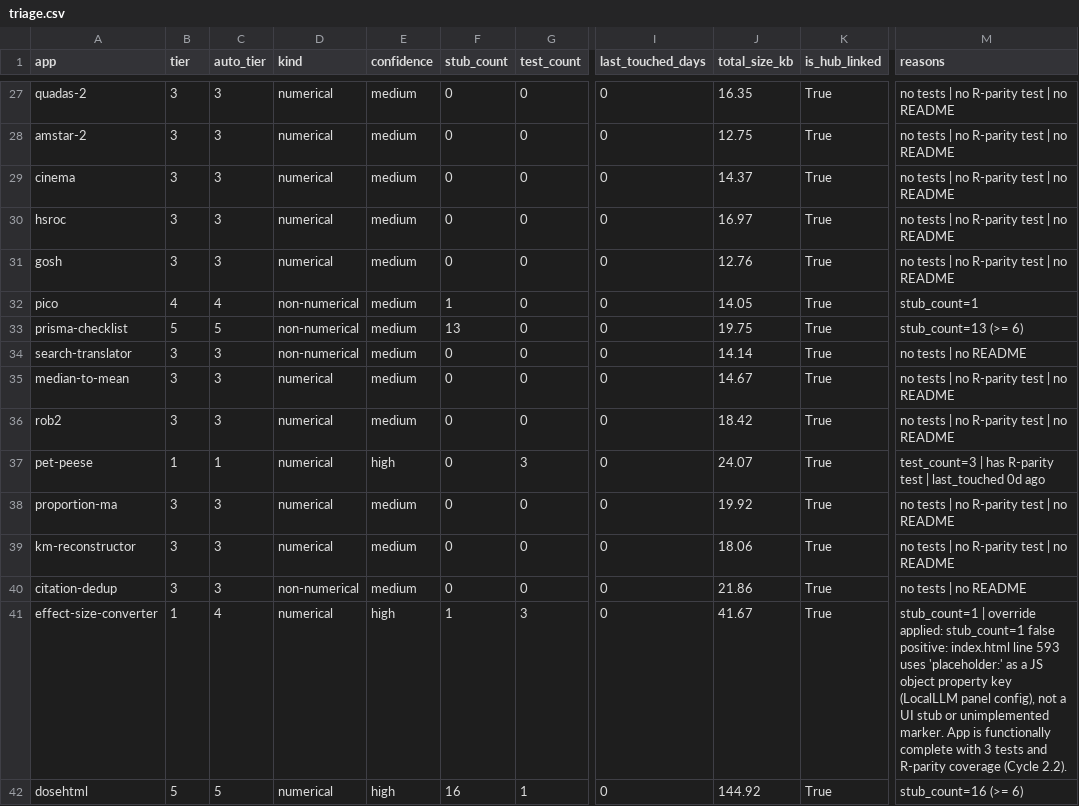
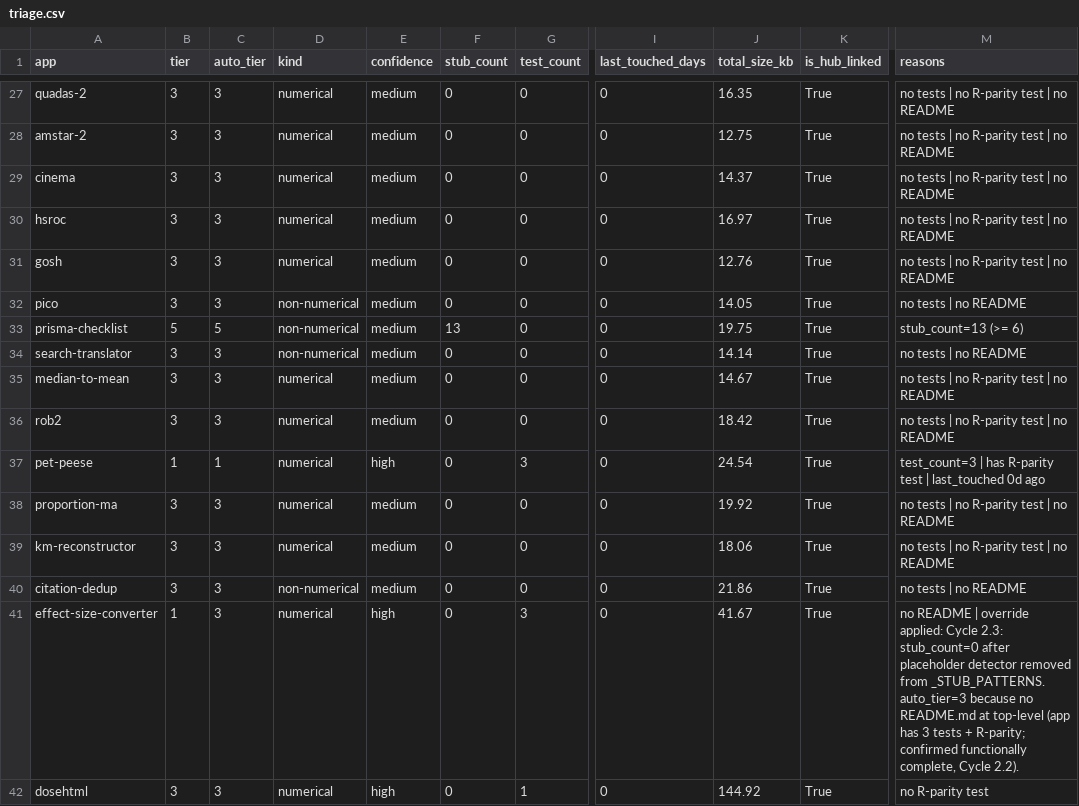
Before and after one commit to mahmood726-cyber/allmeta, a CSV file: triage.csv, drawn as a sheet; only a part is shown, gaps mark what is left out; the diff covers the shown part only; the diff names each change by its address in the sheet, - before the commit and + after, or states it on an @@ line.

```diff
--- a/triage.csv
+++ b/triage.csv
-B32 (tier): 4
+B32 (tier): 3
-C32 (auto_tier): 4
+C32 (auto_tier): 3
-F32 (stub_count): 1
+F32 (stub_count): 0
-M32 (reasons): stub_count=1
+M32 (reasons): no tests | no README
-J37 (total_size_kb): 24.07
+J37 (total_size_kb): 24.54
-C41 (auto_tier): 4
+C41 (auto_tier): 3
-F41 (stub_count): 1
+F41 (stub_count): 0
-M41 (reasons): stub_count=1 | override applied: stub_count=1 false positive: index.html line 593 uses 'placeholder:' as a JS object property key (LocalLLM panel config), not a UI stub or unimplemented marker. App is functionally complete with 3 tests and R-parity coverage (Cycle 2.2).
+M41 (reasons): no README | override applied: Cycle 2.3: stub_count=0 after placeholder detector removed from _STUB_PATTERNS. auto_tier=3 because no README.md at top-level (app has 3 tests + R-parity; confirmed functionally complete, Cycle 2.2).
-B42 (tier): 5
+B42 (tier): 3
-C42 (auto_tier): 5
+C42 (auto_tier): 3
-F42 (stub_count): 16
+F42 (stub_count): 0
-M42 (reasons): stub_count=16 (>= 6)
+M42 (reasons): no R-parity test
```
Also changed, not shown: 26 edited cells elsewhere in this file, 6 other files.
